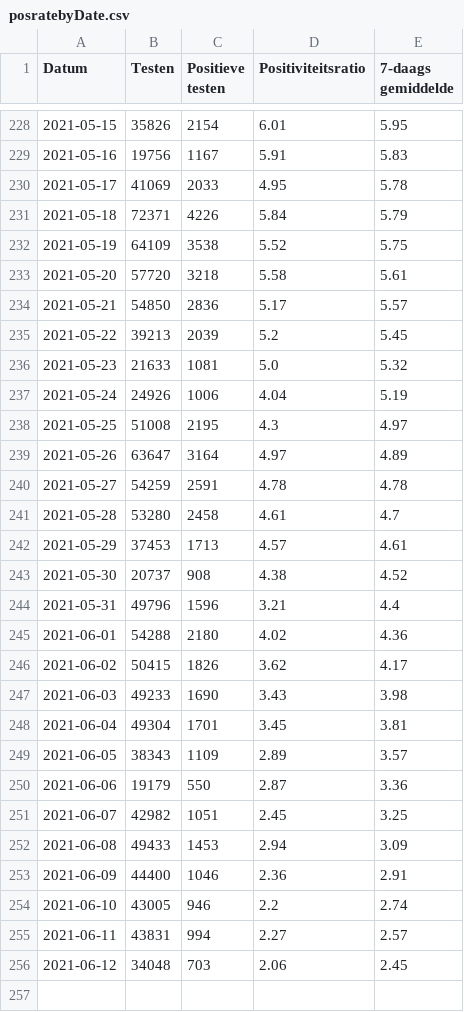
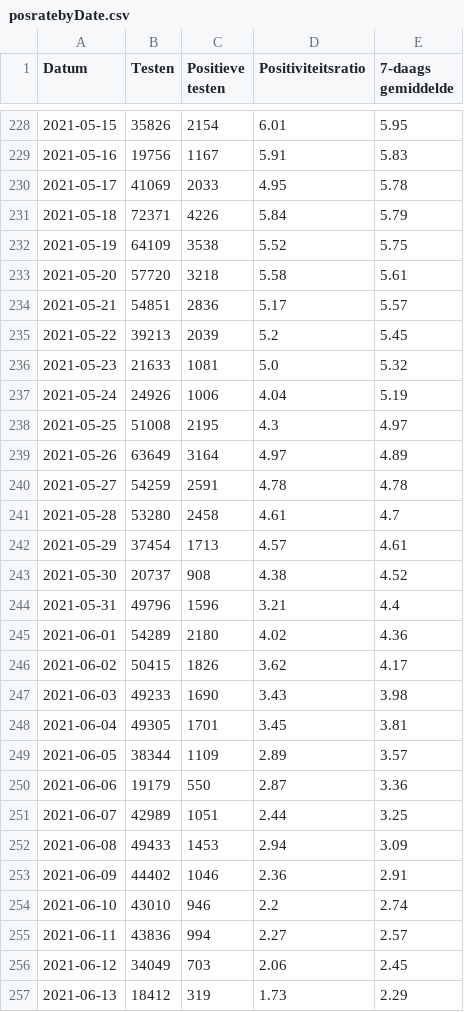
Before and after one commit to andystevensss/corona-data, a CSV file: cases/posratebyDate.csv, drawn as a sheet; only a part is shown, gaps mark what is left out; the diff covers the shown part only.

Commit message:
automatic update

```diff
--- a/cases/posratebyDate.csv
+++ b/cases/posratebyDate.csv
@@ -233,3 +233,3 @@ Datum,Testen,Positieve testen,Positiviteitsratio,7-daags gemiddelde
 2021-05-20,57720,3218,5.58,5.61
-2021-05-21,54850,2836,5.17,5.57
+2021-05-21,54851,2836,5.17,5.57
 2021-05-22,39213,2039,5.2,5.45
@@ -238,19 +238,20 @@ Datum,Testen,Positieve testen,Positiviteitsratio,7-daags gemiddelde
 2021-05-25,51008,2195,4.3,4.97
-2021-05-26,63647,3164,4.97,4.89
+2021-05-26,63649,3164,4.97,4.89
 2021-05-27,54259,2591,4.78,4.78
 2021-05-28,53280,2458,4.61,4.7
-2021-05-29,37453,1713,4.57,4.61
+2021-05-29,37454,1713,4.57,4.61
 2021-05-30,20737,908,4.38,4.52
 2021-05-31,49796,1596,3.21,4.4
-2021-06-01,54288,2180,4.02,4.36
+2021-06-01,54289,2180,4.02,4.36
 2021-06-02,50415,1826,3.62,4.17
 2021-06-03,49233,1690,3.43,3.98
-2021-06-04,49304,1701,3.45,3.81
-2021-06-05,38343,1109,2.89,3.57
+2021-06-04,49305,1701,3.45,3.81
+2021-06-05,38344,1109,2.89,3.57
 2021-06-06,19179,550,2.87,3.36
-2021-06-07,42982,1051,2.45,3.25
+2021-06-07,42989,1051,2.44,3.25
 2021-06-08,49433,1453,2.94,3.09
-2021-06-09,44400,1046,2.36,2.91
-2021-06-10,43005,946,2.2,2.74
-2021-06-11,43831,994,2.27,2.57
-2021-06-12,34048,703,2.06,2.45
+2021-06-09,44402,1046,2.36,2.91
+2021-06-10,43010,946,2.2,2.74
+2021-06-11,43836,994,2.27,2.57
+2021-06-12,34049,703,2.06,2.45
+2021-06-13,18412,319,1.73,2.29
```
Also changed, not shown: 5 edited cells elsewhere in this file.
